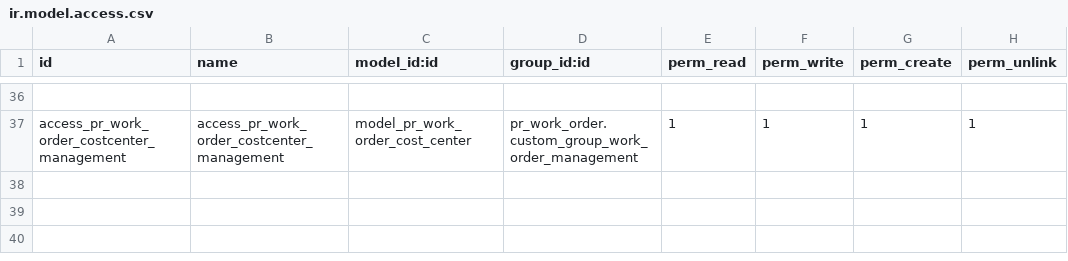
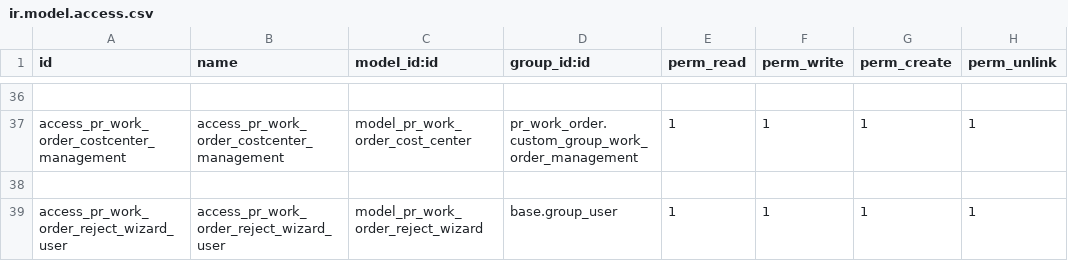
Before and after one commit to Petroraq-Engineering-Co-Ltd/Petroraq_V17, a CSV file: pr_work_order/security/ir.model.access.csv, drawn as a sheet; only a part is shown, gaps mark what is left out; the diff names each change by its address in the sheet, - before the commit and + after, or states it on an @@ line.

Commit message:
[Translations] Arabic Translations for all the custom modules. Rejection in Work Orders

```diff
--- a/pr_work_order/security/ir.model.access.csv
+++ b/pr_work_order/security/ir.model.access.csv
+row 38: (empty)
+row 39: access_pr_work_order_reject_wizard_user | access_pr_work_order_reject_wizard_user | model_pr_work_order_reject_wizard | base.group_user | 1 | 1 | 1 | 1
```
Also changed, not shown: 7 other files.
